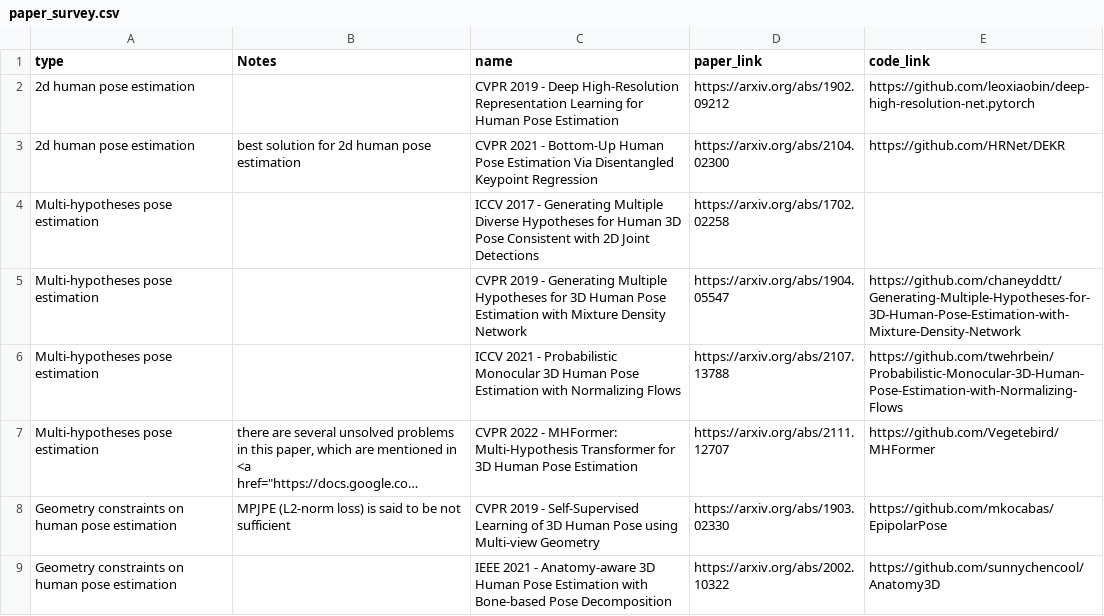
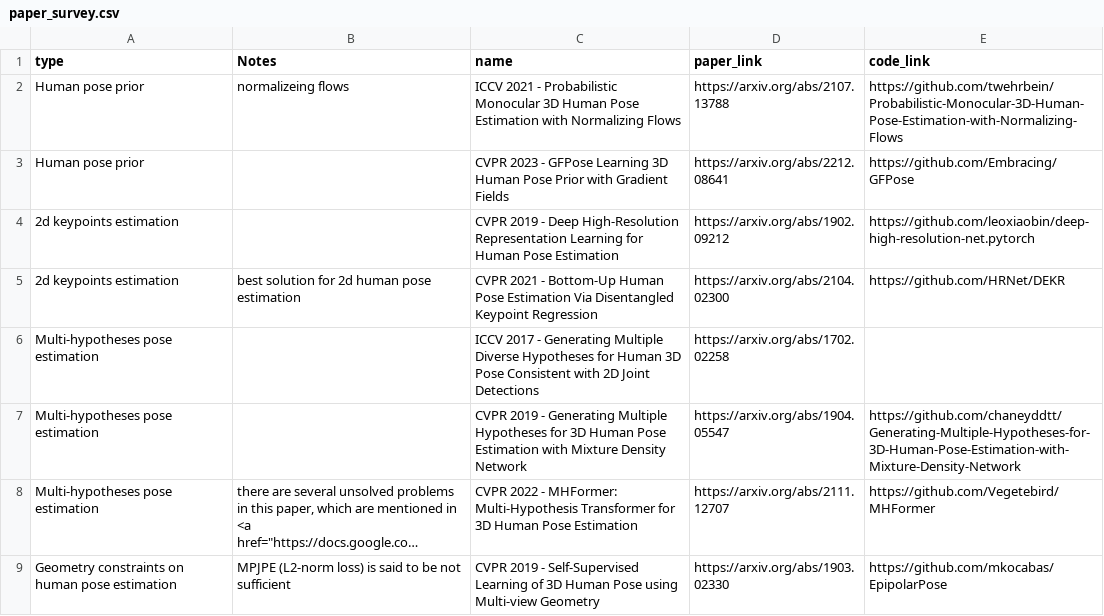
Before and after one commit to hs1ang-hsu/hs1ang-hsu.github.io, a CSV file: paper_survey.csv, drawn as a sheet; only a part is shown; the shorter side is filled out with more unchanged rows; long unchanged cells end in …; removed rows and columns are numbered as before the commit, all else as after; the diff names each change by its address in the sheet, - before the commit and + after, or states it on an @@ line.

```diff
--- a/paper_survey.csv
+++ b/paper_survey.csv
+row 2: Human pose prior | normalizeing flows | ICCV 2021 - Probabilistic Monocular 3D Human Pose Estimation with Normalizing Flows | https://arxiv.org/abs/2107.13788 | https://github.com/twehrbein/Probabilistic-Monocular-3D-Human-Pose-Estimation-with-Normalizing-Flows
+row 3: Human pose prior |  | CVPR 2023 - GFPose Learning 3D Human Pose Prior with Gradient Fields | https://arxiv.org/abs/2212.08641 | https://github.com/Embracing/GFPose
-A4:A5 (type): 2d human pose estimation
+A4:A5 (type): 2d keypoints estimation
-row 6: Multi-hypotheses pose estimation |  | ICCV 2021 - Probabilistic Monocular 3D Human Pose Estimation with Normalizing Flows | https://arxiv.org/abs/2107.13788 | https://github.com/twehrbein/Probabilistic-Monocular-3D-Human-Pose-Estimation-with-Normalizing-Flows
```
Also changed, not shown: 2 other files.
